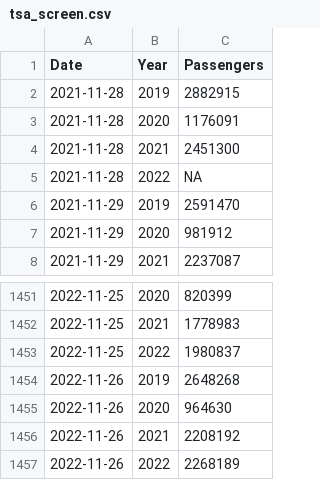
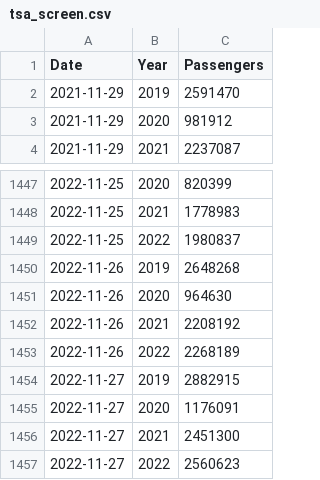
Before and after one commit to epburn/tsa_scrape, a CSV file: data/tsa_screen.csv, drawn as a sheet; only a part is shown, gaps mark what is left out.

Commit message:
Current through 27 November 2022.

```diff
--- a/data/tsa_screen.csv
+++ b/data/tsa_screen.csv
@@ -1,6 +1,2 @@
 "Date","Year","Passengers"
-2021-11-28,"2019",2882915
-2021-11-28,"2020",1176091
-2021-11-28,"2021",2451300
-2021-11-28,"2022",NA
 2021-11-29,"2019",2591470
@@ -1457 +1453,5 @@
 2022-11-26,"2022",2268189
+2022-11-27,"2019",2882915
+2022-11-27,"2020",1176091
+2022-11-27,"2021",2451300
+2022-11-27,"2022",2560623
```
